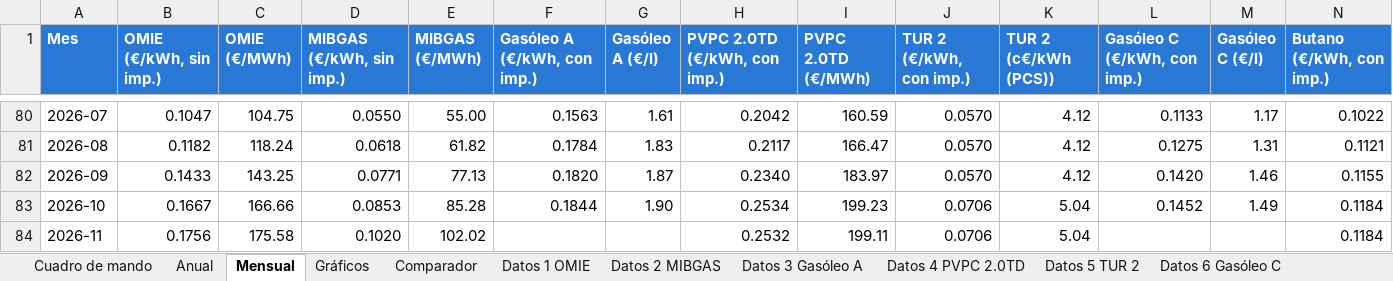
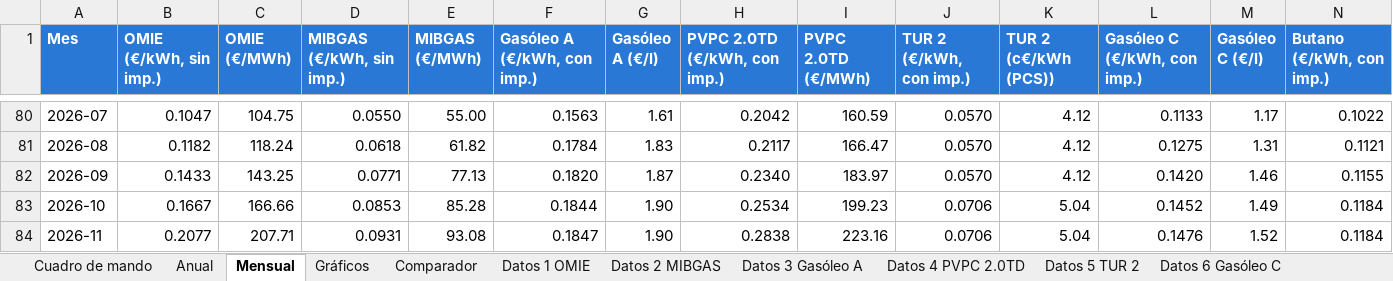
Before and after one commit to pablopardopazosgestan/cuadro-mando-precios-energia, an Excel workbook: sitio/informes/historico.xlsx, sheet Mensual, drawn as a sheet; only a part is shown, gaps mark what is left out; values as stored, in another font and other column widths than the file's, no borders; table styles not drawn; the diff names each change by its address in the sheet, - before the commit and + after, or states it on an @@ line.

```diff
--- a/sitio/informes/historico.xlsx (sheet Mensual)
+++ b/sitio/informes/historico.xlsx (sheet Mensual)
-B84 (OMIE (€/kWh, sin imp.)): 0.1756
+B84 (OMIE (€/kWh, sin imp.)): 0.2077
-C84 (OMIE (€/MWh)): 175.58
+C84 (OMIE (€/MWh)): 207.71
-D84 (MIBGAS (€/kWh, sin imp.)): 0.1020
+D84 (MIBGAS (€/kWh, sin imp.)): 0.0931
-E84 (MIBGAS (€/MWh)): 102.02
+E84 (MIBGAS (€/MWh)): 93.08
-F84 (Gasóleo A (€/kWh, con imp.)): (empty)
+F84 (Gasóleo A (€/kWh, con imp.)): 0.1847
-G84 (Gasóleo A (€/l)): (empty)
+G84 (Gasóleo A (€/l)): 1.90
-H84 (PVPC 2.0TD (€/kWh, con imp.)): 0.2532
+H84 (PVPC 2.0TD (€/kWh, con imp.)): 0.2838
-I84 (PVPC 2.0TD (€/MWh)): 199.11
+I84 (PVPC 2.0TD (€/MWh)): 223.16
-L84 (Gasóleo C (€/kWh, con imp.)): (empty)
+L84 (Gasóleo C (€/kWh, con imp.)): 0.1476
-M84 (Gasóleo C (€/l)): (empty)
+M84 (Gasóleo C (€/l)): 1.52
```
Also changed, not shown: sheet Datos 4 PVPC 2.0TD, sheet Cuadro de mando, sheet Datos 1 OMIE, sheet Datos 2 MIBGAS, sheet Datos 3 Gasóleo A, sheet Datos 6 Gasóleo C, 1 more sheet, 20 other files.
